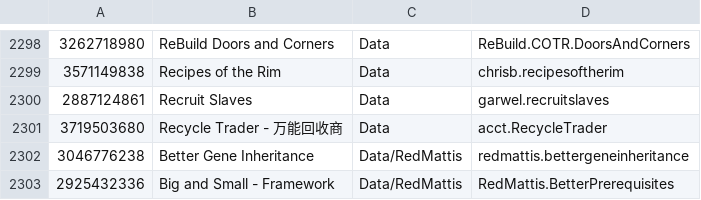
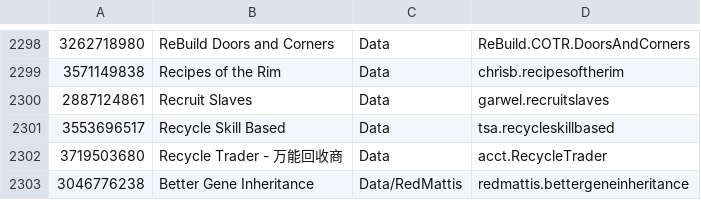
Before and after one commit to RimWorldKorea/RMK, a TSV file: ModList.tsv, drawn as a sheet; only a part is shown, gaps mark what is left out; the shorter side is filled out with more unchanged rows; the diff names each change by its address in the sheet, - before the commit and + after, or states it on an @@ line.

Commit message:
Recycle Skill Based 번역 추가

```diff
--- a/ModList.tsv
+++ b/ModList.tsv
+row 2301: 3553696517 | Recycle Skill Based | Data | tsa.recycleskillbased
```
Also changed, not shown: 11 other files.
